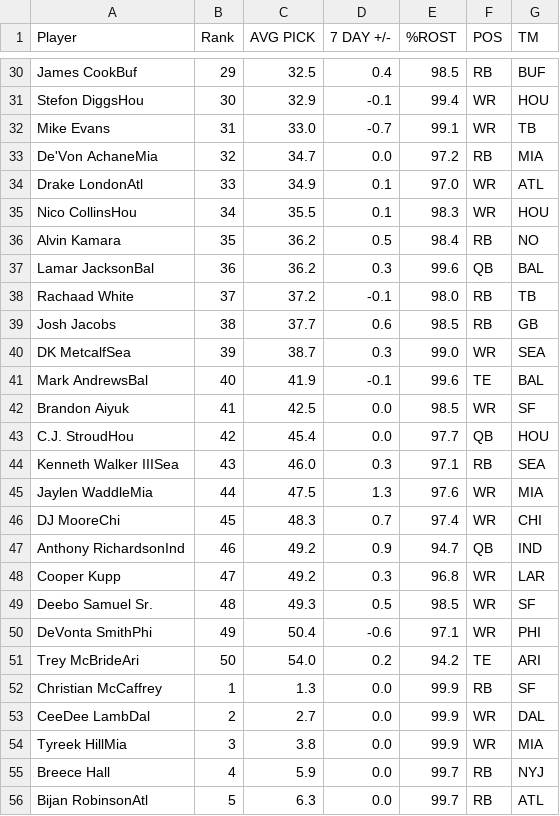
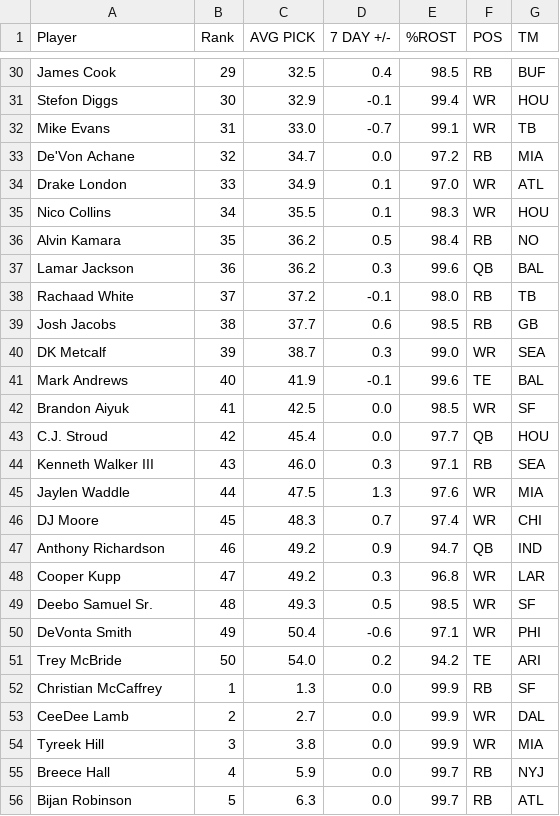
Before and after one commit to Justinzh0905/FantasyFootballv3, a CSV file: backend/espnADP.csv, drawn as a sheet; only a part is shown, gaps mark what is left out; the diff covers the shown part only; the diff names each change by its address in the sheet, - before the commit and + after, or states it on an @@ line.

```diff
--- a/backend/espnADP.csv
+++ b/backend/espnADP.csv
-A30 (Player): James CookBuf
+A30 (Player): James Cook
-A31 (Player): Stefon DiggsHou
+A31 (Player): Stefon Diggs
-A33 (Player): De'Von AchaneMia
+A33 (Player): De'Von Achane
-A34 (Player): Drake LondonAtl
+A34 (Player): Drake London
-A35 (Player): Nico CollinsHou
+A35 (Player): Nico Collins
-A37 (Player): Lamar JacksonBal
+A37 (Player): Lamar Jackson
-A40 (Player): DK MetcalfSea
+A40 (Player): DK Metcalf
-A41 (Player): Mark AndrewsBal
+A41 (Player): Mark Andrews
-A43 (Player): C.J. StroudHou
+A43 (Player): C.J. Stroud
-A44 (Player): Kenneth Walker IIISea
+A44 (Player): Kenneth Walker III
-A45 (Player): Jaylen WaddleMia
+A45 (Player): Jaylen Waddle
-A46 (Player): DJ MooreChi
+A46 (Player): DJ Moore
-A47 (Player): Anthony RichardsonInd
+A47 (Player): Anthony Richardson
-A50 (Player): DeVonta SmithPhi
+A50 (Player): DeVonta Smith
-A51 (Player): Trey McBrideAri
+A51 (Player): Trey McBride
-A53 (Player): CeeDee LambDal
+A53 (Player): CeeDee Lamb
-A54 (Player): Tyreek HillMia
+A54 (Player): Tyreek Hill
-A56 (Player): Bijan RobinsonAtl
+A56 (Player): Bijan Robinson
```
Also changed, not shown: 156 edited cells elsewhere in this file, 4 other files.
